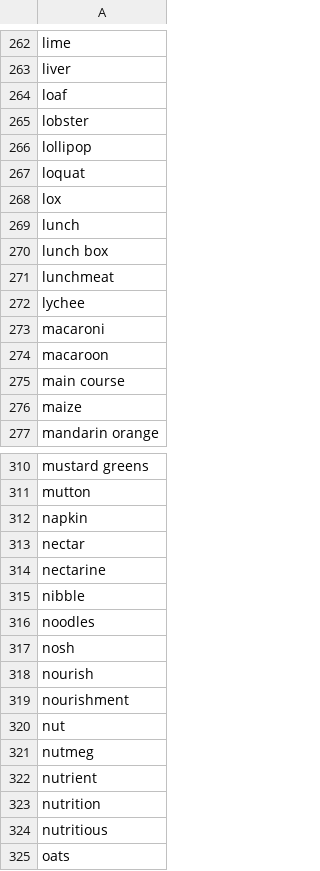
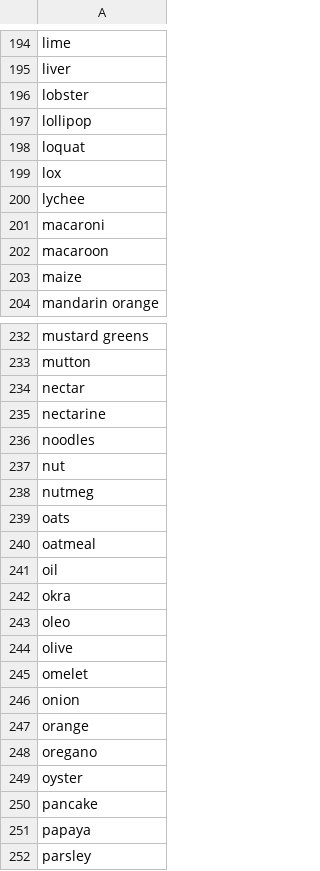
Before and after one commit to avkashm/U-of-T-Hacks-2018, a CSV file: JavaWatson/food_database.csv, drawn as a sheet; only a part is shown, gaps mark what is left out; the shorter side is filled out with more unchanged rows; the diff covers the shown part only.

```diff
--- a/JavaWatson/food_database.csv
+++ b/JavaWatson/food_database.csv
@@ -263,3 +195,2 @@ lime
 liver
-loaf
 lobster
@@ -268,5 +199,2 @@ loquat
 lox
-lunch
-lunch box
-lunchmeat
 lychee
@@ -274,3 +202,2 @@ macaroni
 macaroon
-main course
 maize
@@ -311,15 +233,7 @@ mustard greens
 mutton
-napkin
 nectar
 nectarine
-nibble
 noodles
-nosh
-nourish
-nourishment
 nut
 nutmeg
-nutrient
-nutrition
-nutritious
 oats
```
Also changed, not shown: 124 removed rows and 2 edited cells elsewhere in this file, 2 other files.
